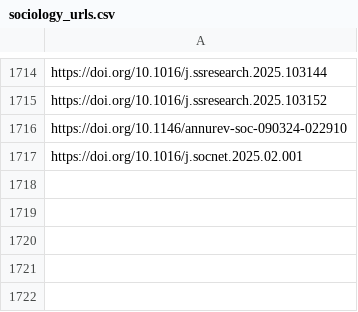
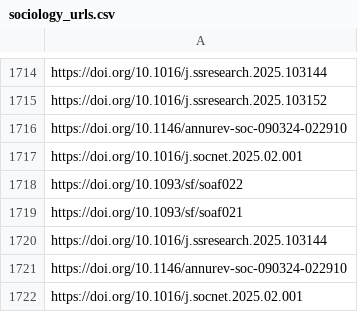
Before and after one commit to jacob-long/picnic, a CSV file: memory/sociology_urls.csv, drawn as a sheet; only a part is shown, gaps mark what is left out.

```diff
--- a/memory/sociology_urls.csv
+++ b/memory/sociology_urls.csv
@@ -1717 +1717,6 @@ https://doi.org/10.1146/annurev-soc-090324-022910
 https://doi.org/10.1016/j.socnet.2025.02.001
+https://doi.org/10.1093/sf/soaf022
+https://doi.org/10.1093/sf/soaf021
+https://doi.org/10.1016/j.ssresearch.2025.103144
+https://doi.org/10.1146/annurev-soc-090324-022910
+https://doi.org/10.1016/j.socnet.2025.02.001
```
Also changed, not shown: memory/communication_urls.csv, memory/po_urls.csv, 11 other files.
